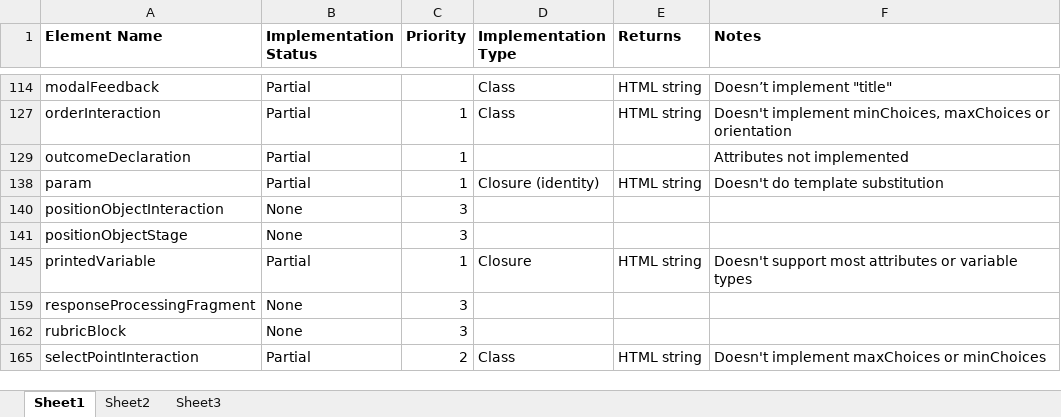
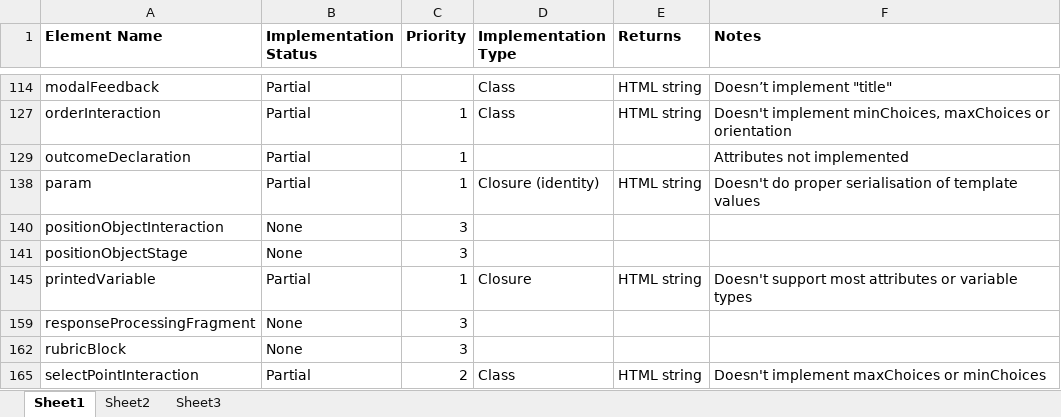
Before and after one commit to micaherne/php-qti-support, an Excel workbook: Implementation Status.xlsx, sheet Sheet1, drawn as a sheet; only a part is shown, gaps mark what is left out; values as stored, in another font and other column widths than the file's, no borders; the diff names each change by its address in the sheet, - before the commit and + after, or states it on an @@ line.

Commit message:
Updated status

```diff
--- a/Implementation Status.xlsx (sheet Sheet1)
+++ b/Implementation Status.xlsx (sheet Sheet1)
-F138 (Notes): Doesn't do template substitution
+F138 (Notes): Doesn't do proper serialisation of template values
```
